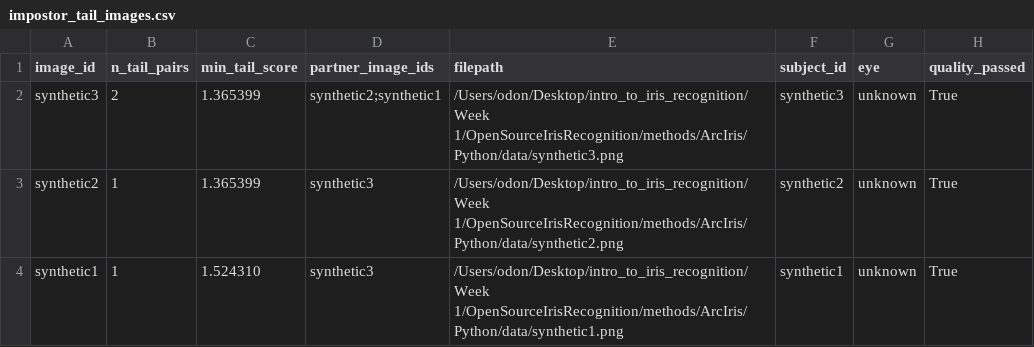
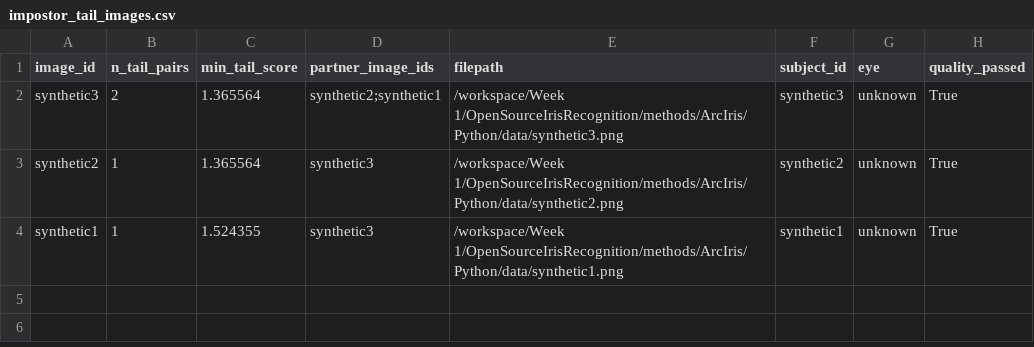
Before and after one commit to inezaodon/intro_to_iris_recognition, a CSV file: Week 1/Task 1 results/impostor_tail_images.csv, drawn as a sheet.

```diff
--- a/Week 1/Task 1 results/impostor_tail_images.csv
+++ b/Week 1/Task 1 results/impostor_tail_images.csv
@@ -1,4 +1,4 @@
 image_id,n_tail_pairs,min_tail_score,partner_image_ids,filepath,subject_id,eye,quality_passed
-synthetic3,2,1.365399,synthetic2;synthetic1,/Users/odon/Desktop/intro_to_iris_recognition/Week 1/OpenSourceIrisRecognition/methods/ArcIris/Python/data/synthetic3.png,synthetic3,unknown,True
-synthetic2,1,1.365399,synthetic3,/Users/odon/Desktop/intro_to_iris_recognition/Week 1/OpenSourceIrisRecognition/methods/ArcIris/Python/data/synthetic2.png,synthetic2,unknown,True
-synthetic1,1,1.524310,synthetic3,/Users/odon/Desktop/intro_to_iris_recognition/Week 1/OpenSourceIrisRecognition/methods/ArcIris/Python/data/synthetic1.png,synthetic1,unknown,True
+synthetic3,2,1.365564,synthetic2;synthetic1,/workspace/Week 1/OpenSourceIrisRecognition/methods/ArcIris/Python/data/synthetic3.png,synthetic3,unknown,True
+synthetic2,1,1.365564,synthetic3,/workspace/Week 1/OpenSourceIrisRecognition/methods/ArcIris/Python/data/synthetic2.png,synthetic2,unknown,True
+synthetic1,1,1.524355,synthetic3,/workspace/Week 1/OpenSourceIrisRecognition/methods/ArcIris/Python/data/synthetic1.png,synthetic1,unknown,True
```
Also changed, not shown: Week 1/Task 1 results/impostor_tail_pairs.csv, Week 1/Task 1 results/manifest.csv, 15 other files.
